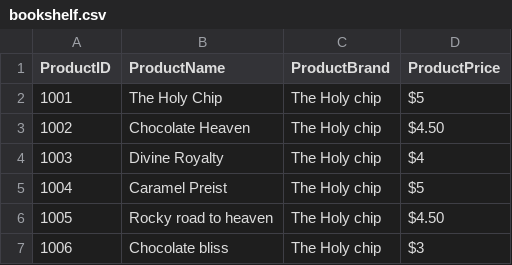
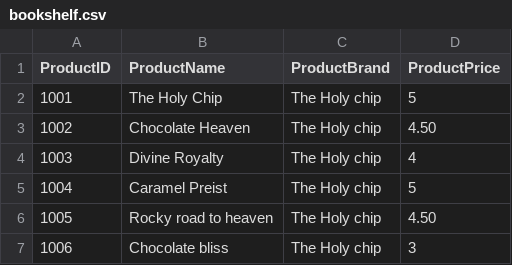
Before and after one commit to mewisawesome/Main-task, a CSV file: Main task/bookshelf.csv, drawn as a sheet.

```diff
--- a/Main task/bookshelf.csv
+++ b/Main task/bookshelf.csv
@@ -1,7 +1,7 @@
 ProductID,ProductName,ProductBrand,ProductPrice
-1001,The Holy Chip,The Holy chip,$5
-1002,Chocolate Heaven,The Holy chip,$4.50
-1003,Divine Royalty,The Holy chip,$4
-1004,Caramel Preist,The Holy chip,$5
-1005,Rocky road to heaven,The Holy chip,$4.50
-1006,Chocolate bliss,The Holy chip,$3
+1001,The Holy Chip,The Holy chip,5
+1002,Chocolate Heaven,The Holy chip,4.50
+1003,Divine Royalty,The Holy chip,4
+1004,Caramel Preist,The Holy chip,5
+1005,Rocky road to heaven,The Holy chip,4.50
+1006,Chocolate bliss,The Holy chip,3
```
Also changed, not shown: 1 other file.
